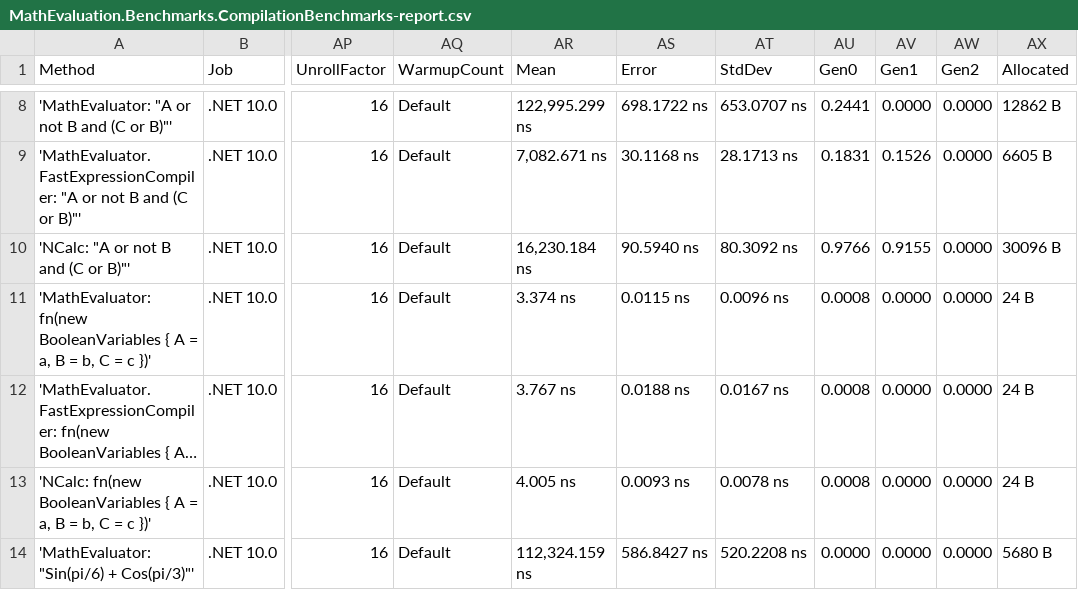
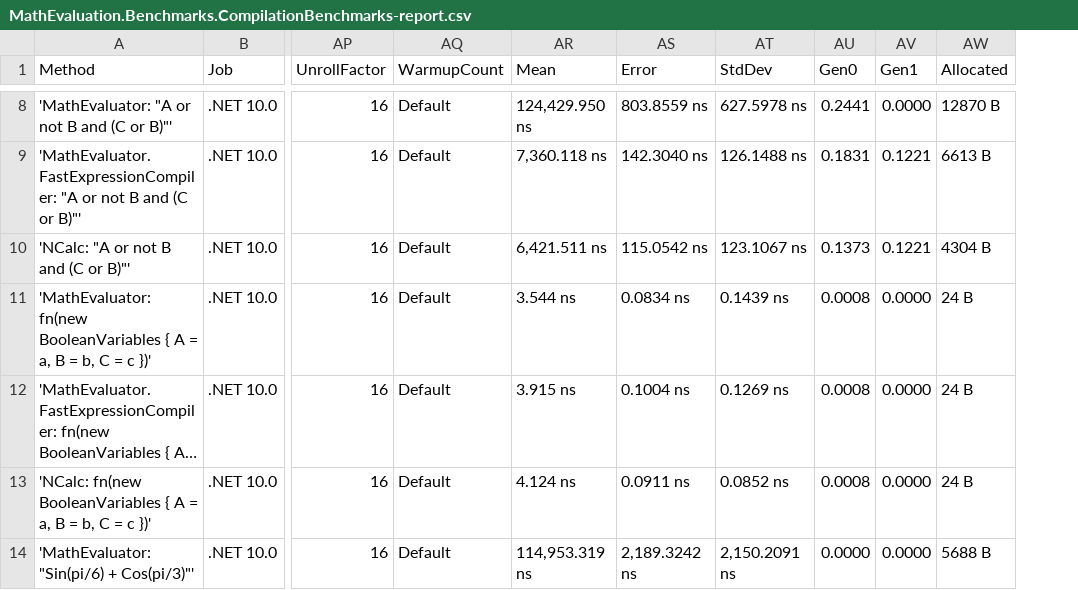
Before and after one commit to AntonovAnton/math.evaluation, a CSV file: BenchmarkDotNet.Artifacts/results/MathEvaluation.Benchmarks.CompilationBenchmarks-report.csv, drawn as a sheet; only a part is shown, gaps mark what is left out; long unchanged cells end in …; removed rows and columns are numbered as before the commit, all else as after; the diff covers the shown part only; the diff names each change by its address in the sheet, - before the commit and + after, or states it on an @@ line.

```diff
--- a/BenchmarkDotNet.Artifacts/results/MathEvaluation.Benchmarks.CompilationBenchmarks-report.csv
+++ b/BenchmarkDotNet.Artifacts/results/MathEvaluation.Benchmarks.CompilationBenchmarks-report.csv
-column AW (Gen2), rows 8-14: all 0.0000
-AR8 (Mean): 122,995.299 ns
+AR8 (Mean): 124,429.950 ns
-AS8 (Error): 698.1722 ns
+AS8 (Error): 803.8559 ns
-AT8 (StdDev): 653.0707 ns
+AT8 (StdDev): 627.5978 ns
-AW8 (Allocated): 12862 B
+AW8 (Allocated): 12870 B
-AR9 (Mean): 7,082.671 ns
+AR9 (Mean): 7,360.118 ns
-AS9 (Error): 30.1168 ns
+AS9 (Error): 142.3040 ns
-AT9 (StdDev): 28.1713 ns
+AT9 (StdDev): 126.1488 ns
-AV9 (Gen1): 0.1526
+AV9 (Gen1): 0.1221
-AW9 (Allocated): 6605 B
+AW9 (Allocated): 6613 B
-AR10 (Mean): 16,230.184 ns
+AR10 (Mean): 6,421.511 ns
-AS10 (Error): 90.5940 ns
+AS10 (Error): 115.0542 ns
-AT10 (StdDev): 80.3092 ns
+AT10 (StdDev): 123.1067 ns
-AU10 (Gen0): 0.9766
+AU10 (Gen0): 0.1373
-AV10 (Gen1): 0.9155
+AV10 (Gen1): 0.1221
-AW10 (Allocated): 30096 B
+AW10 (Allocated): 4304 B
-AR11 (Mean): 3.374 ns
+AR11 (Mean): 3.544 ns
-AS11 (Error): 0.0115 ns
+AS11 (Error): 0.0834 ns
-AT11 (StdDev): 0.0096 ns
+AT11 (StdDev): 0.1439 ns
-AR12 (Mean): 3.767 ns
+AR12 (Mean): 3.915 ns
-AS12 (Error): 0.0188 ns
+AS12 (Error): 0.1004 ns
-AT12 (StdDev): 0.0167 ns
+AT12 (StdDev): 0.1269 ns
-AR13 (Mean): 4.005 ns
+AR13 (Mean): 4.124 ns
-AS13 (Error): 0.0093 ns
+AS13 (Error): 0.0911 ns
-AT13 (StdDev): 0.0078 ns
+AT13 (StdDev): 0.0852 ns
-AR14 (Mean): 112,324.159 ns
+AR14 (Mean): 114,953.319 ns
-AS14 (Error): 586.8427 ns
+AS14 (Error): 2,189.3242 ns
-AT14 (StdDev): 520.2208 ns
+AT14 (StdDev): 2,150.2091 ns
-AW14 (Allocated): 5680 B
+AW14 (Allocated): 5688 B
```
Also changed, not shown: 134 edited cells elsewhere in this file, BenchmarkDotNet.Artifacts/results/MathEvaluation.Benchmarks.ComplexNumbersBenchmarks-report.csv, BenchmarkDotNet.Artifacts/results/MathEvaluation.Benchmarks.CompoundingInterestBenchmarks-report.csv, 14 other files.
